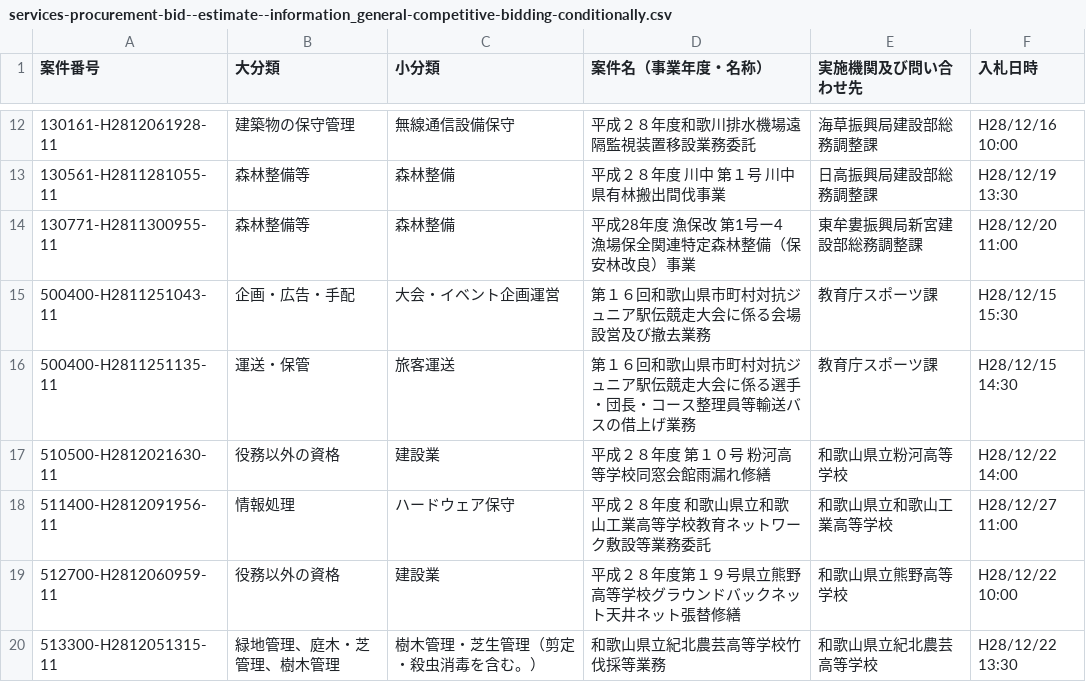
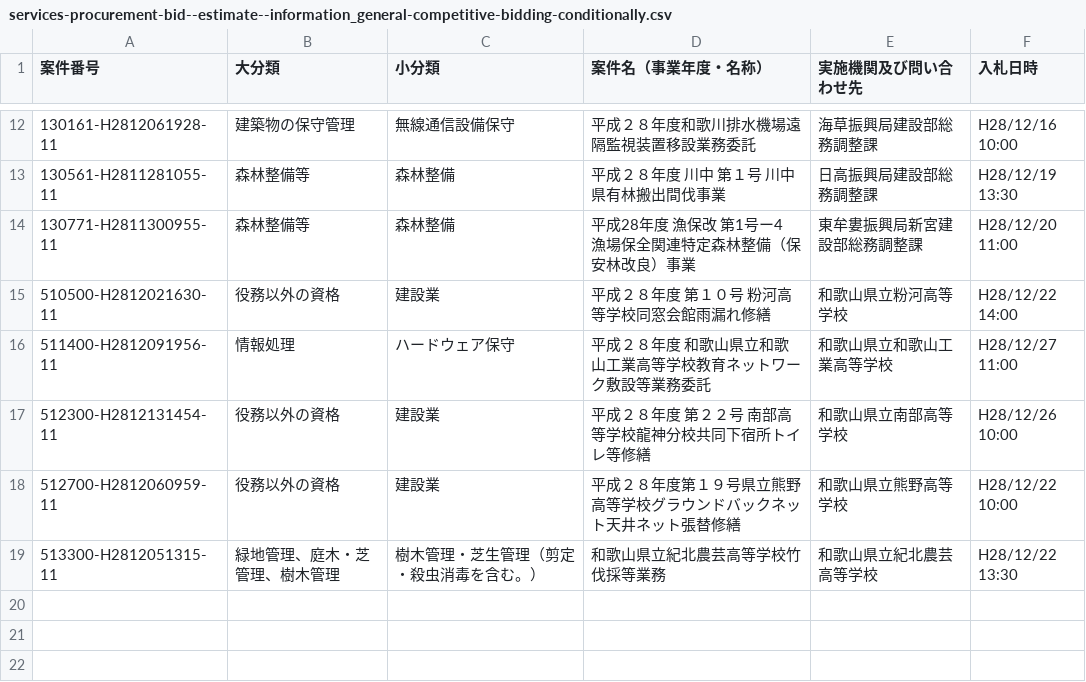
Before and after one commit to wakayama-pref-org/Services-procurement-bid--estimate--information_General-competitive-bidding-conditionally, a CSV file: csv/services-procurement-bid--estimate--information_general-competitive-bidding-conditionally.csv, drawn as a sheet; only a part is shown, gaps mark what is left out.

```diff
--- a/csv/services-procurement-bid--estimate--information_general-competitive-bidding-conditionally.csv
+++ b/csv/services-procurement-bid--estimate--information_general-competitive-bidding-conditionally.csv
@@ -14,6 +14,5 @@
 "130771-H2811300955-11","森林整備等","森林整備","平成28年度　漁保改　第1号ー4　漁場保全関連特定森林整備（保安林改良）事業","東牟婁振興局新宮建設部総務調整課","H28/12/20 11:00"
-"500400-H2811251043-11","企画・広告・手配","大会・イベント企画運営","第１６回和歌山県市町村対抗ジュニア駅伝競走大会に係る会場設営及び撤去業務","教育庁スポーツ課","H28/12/15 15:30"
-"500400-H2811251135-11","運送・保管","旅客運送","第１６回和歌山県市町村対抗ジュニア駅伝競走大会に係る選手・団長・コース整理員等輸送バスの借上げ業務","教育庁スポーツ課","H28/12/15 14:30"
 "510500-H2812021630-11","役務以外の資格","建設業","平成２８年度　第１０号　粉河高等学校同窓会館雨漏れ修繕","和歌山県立粉河高等学校","H28/12/22 14:00"
 "511400-H2812091956-11","情報処理","ハードウェア保守","平成２８年度　和歌山県立和歌山工業高等学校教育ネットワーク敷設等業務委託","和歌山県立和歌山工業高等学校","H28/12/27 11:00"
+"512300-H2812131454-11","役務以外の資格","建設業","平成２８年度　第２２号　南部高等学校龍神分校共同下宿所トイレ等修繕","和歌山県立南部高等学校","H28/12/26 10:00"
 "512700-H2812060959-11","役務以外の資格","建設業","平成２８年度第１９号県立熊野高等学校グラウンドバックネット天井ネット張替修繕","和歌山県立熊野高等学校","H28/12/22 10:00"
```
Also changed, not shown: 1 other file.
